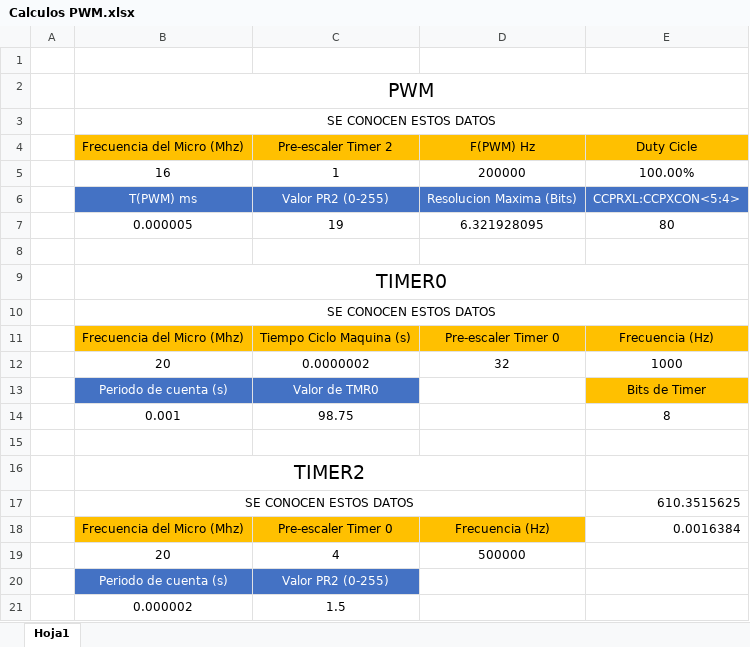
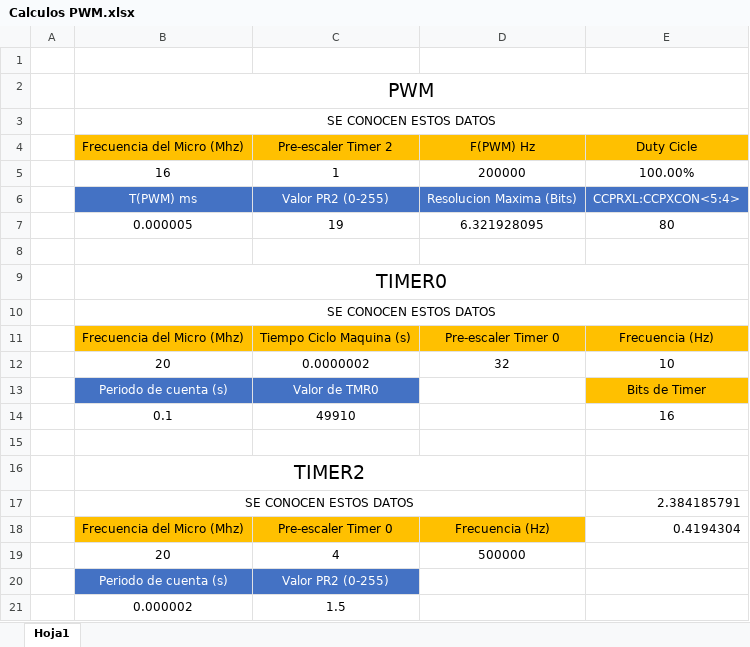
Before and after one commit to JoelZufff/Ing-Automatizacion, an Excel workbook: Recursos/Calculos PWM.xlsx, sheet Hoja1, drawn as a sheet; values as stored, in another font and other column widths than the file's, no borders; conditional formats not drawn; removed rows and columns are numbered as before the commit, all else as after; the diff names each change by its address in the sheet, - before the commit and + after, or states it on an @@ line.

```diff
--- a/Recursos/Calculos PWM.xlsx (sheet Hoja1)
+++ b/Recursos/Calculos PWM.xlsx (sheet Hoja1)
-E12: 1000
+E12: 10
-row 14:  | 0.001 | 98.75 |  | 8
+row 14:  | 0.1 | 49910 |  | 16
-E17: 610.3515625
+E17: 2.384185791
-E18: 0.0016384
+E18: 0.4194304
```
Also changed, not shown: 6 other files.
